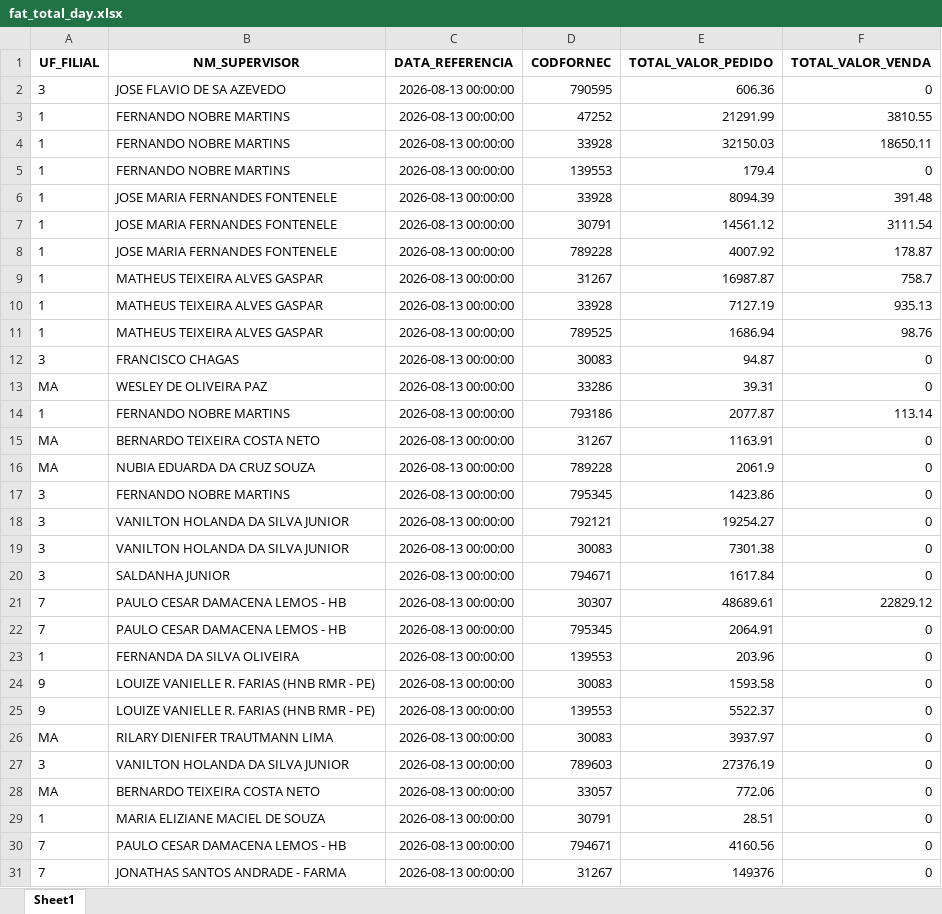
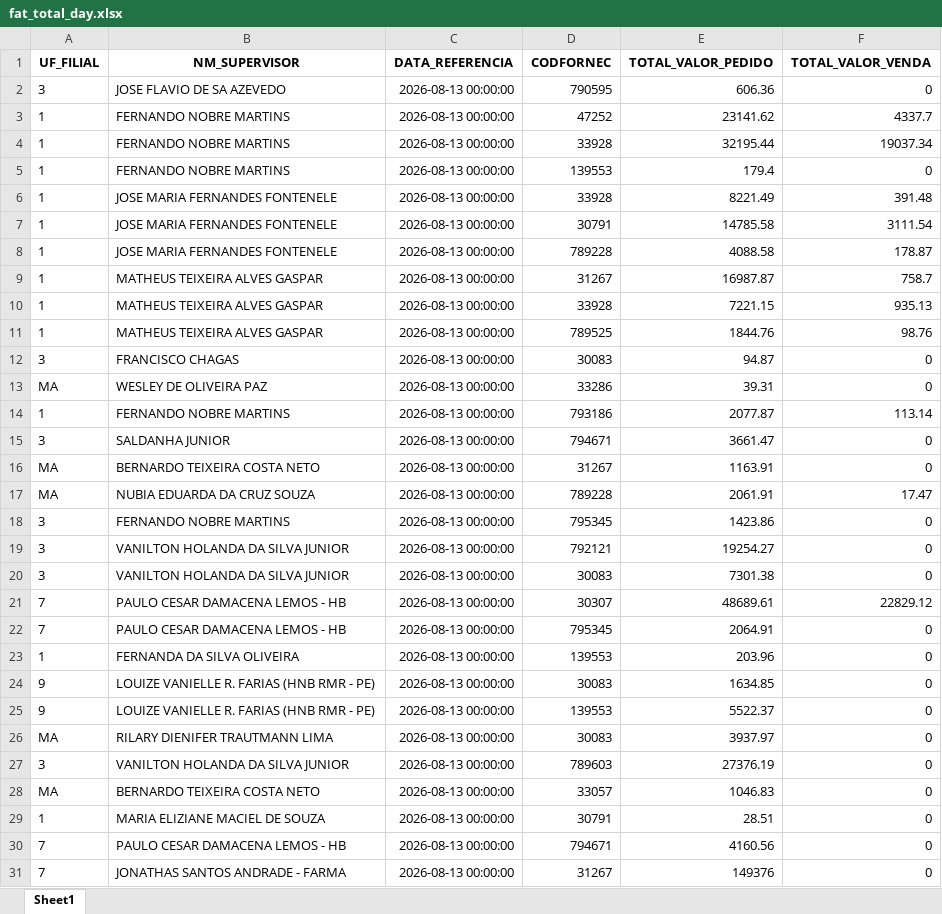
Before and after one commit to RoqueChristian/total_day, an Excel workbook: data/fat_total_day.xlsx, sheet Sheet1, drawn as a sheet; only a part is shown; values as stored, in another font and other column widths than the file's, no borders; removed rows and columns are numbered as before the commit, all else as after; the diff covers the shown part only; the diff names each change by its address in the sheet, - before the commit and + after, or states it on an @@ line.

Commit message:
chore(data): batch update intraday vendas - 14:15:04

```diff
--- a/data/fat_total_day.xlsx (sheet Sheet1)
+++ b/data/fat_total_day.xlsx (sheet Sheet1)
-E3 (TOTAL_VALOR_PEDIDO): 21291.99
+E3 (TOTAL_VALOR_PEDIDO): 23141.62
-F3 (TOTAL_VALOR_VENDA): 3810.55
+F3 (TOTAL_VALOR_VENDA): 4337.7
-E4 (TOTAL_VALOR_PEDIDO): 32150.03
+E4 (TOTAL_VALOR_PEDIDO): 32195.44
-F4 (TOTAL_VALOR_VENDA): 18650.11
+F4 (TOTAL_VALOR_VENDA): 19037.34
-E6 (TOTAL_VALOR_PEDIDO): 8094.39
+E6 (TOTAL_VALOR_PEDIDO): 8221.49
-E7 (TOTAL_VALOR_PEDIDO): 14561.12
+E7 (TOTAL_VALOR_PEDIDO): 14785.58
-E8 (TOTAL_VALOR_PEDIDO): 4007.92
+E8 (TOTAL_VALOR_PEDIDO): 4088.58
-E10 (TOTAL_VALOR_PEDIDO): 7127.19
+E10 (TOTAL_VALOR_PEDIDO): 7221.15
-E11 (TOTAL_VALOR_PEDIDO): 1686.94
+E11 (TOTAL_VALOR_PEDIDO): 1844.76
+row 15: 3 | SALDANHA JUNIOR | 2026-08-13 00:00:00 | 794671 | 3661.47 | 0
-E17 (TOTAL_VALOR_PEDIDO): 2061.9
+E17 (TOTAL_VALOR_PEDIDO): 2061.91
-F17 (TOTAL_VALOR_VENDA): 0
+F17 (TOTAL_VALOR_VENDA): 17.47
-row 20: 3 | SALDANHA JUNIOR | 2026-08-13 00:00:00 | 794671 | 1617.84 | 0
-E24 (TOTAL_VALOR_PEDIDO): 1593.58
+E24 (TOTAL_VALOR_PEDIDO): 1634.85
-E28 (TOTAL_VALOR_PEDIDO): 772.06
+E28 (TOTAL_VALOR_PEDIDO): 1046.83
```
Also changed, not shown: 8 added rows, 6 removed rows and 77 edited cells elsewhere in this sheet.
